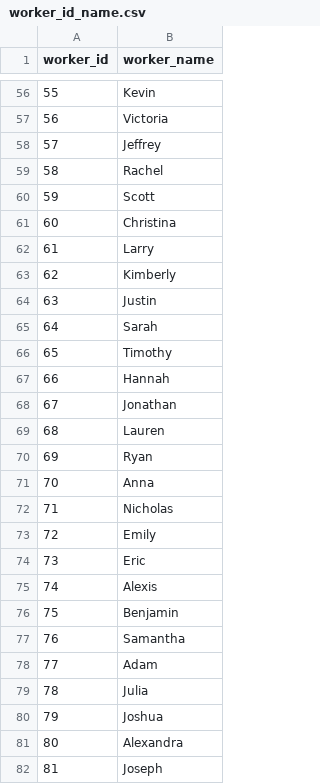
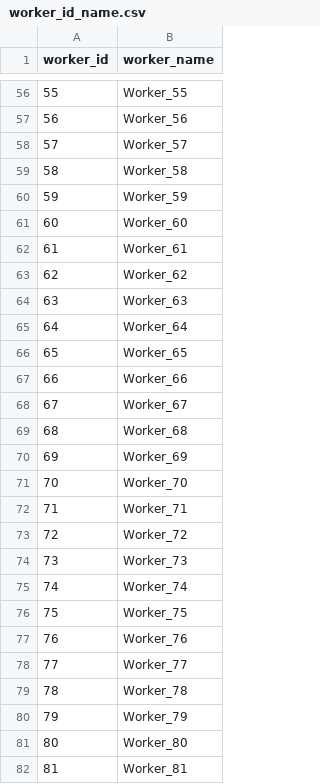
Before and after one commit to RoyCoding8/Game-theoretic-approach-to-the-SATA-problem, a CSV file: data/raw/worker_id_name.csv, drawn as a sheet; only a part is shown, gaps mark what is left out; the diff covers the shown part only.

```diff
--- a/data/raw/worker_id_name.csv
+++ b/data/raw/worker_id_name.csv
@@ -56,27 +56,27 @@ worker_id,worker_name
-55,Kevin
-56,Victoria
-57,Jeffrey
-58,Rachel
-59,Scott
-60,Christina
-61,Larry
-62,Kimberly
-63,Justin
-64,Sarah
-65,Timothy
-66,Hannah
-67,Jonathan
-68,Lauren
-69,Ryan
-70,Anna
-71,Nicholas
-72,Emily
-73,Eric
-74,Alexis
-75,Benjamin
-76,Samantha
-77,Adam
-78,Julia
-79,Joshua
-80,Alexandra
-81,Joseph
+55,Worker_55
+56,Worker_56
+57,Worker_57
+58,Worker_58
+59,Worker_59
+60,Worker_60
+61,Worker_61
+62,Worker_62
+63,Worker_63
+64,Worker_64
+65,Worker_65
+66,Worker_66
+67,Worker_67
+68,Worker_68
+69,Worker_69
+70,Worker_70
+71,Worker_71
+72,Worker_72
+73,Worker_73
+74,Worker_74
+75,Worker_75
+76,Worker_76
+77,Worker_77
+78,Worker_78
+79,Worker_79
+80,Worker_80
+81,Worker_81
```
Also changed, not shown: 73 edited cells elsewhere in this file, data/raw/task_budget.csv, data/raw/task_id_name.csv, 20 other files.
